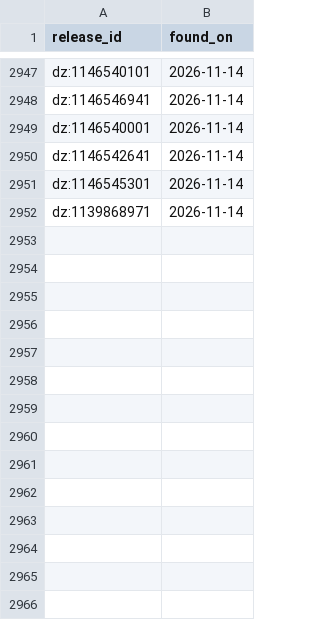
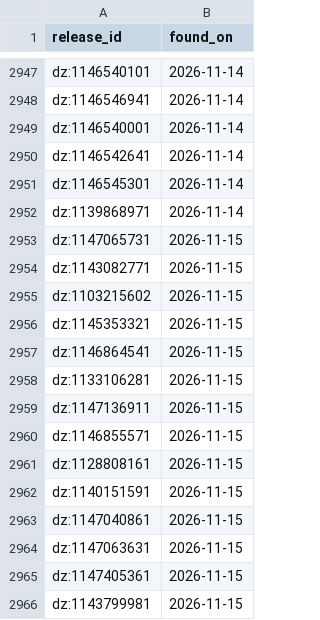
Before and after one commit to lzapffe/new-realeases-playlist, a CSV file: state/seen_releases.csv, drawn as a sheet; only a part is shown, gaps mark what is left out; the diff names each change by its address in the sheet, - before the commit and + after, or states it on an @@ line.

```diff
--- a/state/seen_releases.csv
+++ b/state/seen_releases.csv
+row 2953: dz:1147065731 | 2026-11-15
+row 2954: dz:1143082771 | 2026-11-15
+row 2955: dz:1103215602 | 2026-11-15
+row 2956: dz:1145353321 | 2026-11-15
+row 2957: dz:1146864541 | 2026-11-15
+row 2958: dz:1133106281 | 2026-11-15
+row 2959: dz:1147136911 | 2026-11-15
+row 2960: dz:1146855571 | 2026-11-15
+row 2961: dz:1128808161 | 2026-11-15
+row 2962: dz:1140151591 | 2026-11-15
+row 2963: dz:1147040861 | 2026-11-15
+row 2964: dz:1147063631 | 2026-11-15
+row 2965: dz:1147405361 | 2026-11-15
+row 2966: dz:1143799981 | 2026-11-15
```
Also changed, not shown: state/artists.csv, state/pending_releases.csv, 3 other files.
